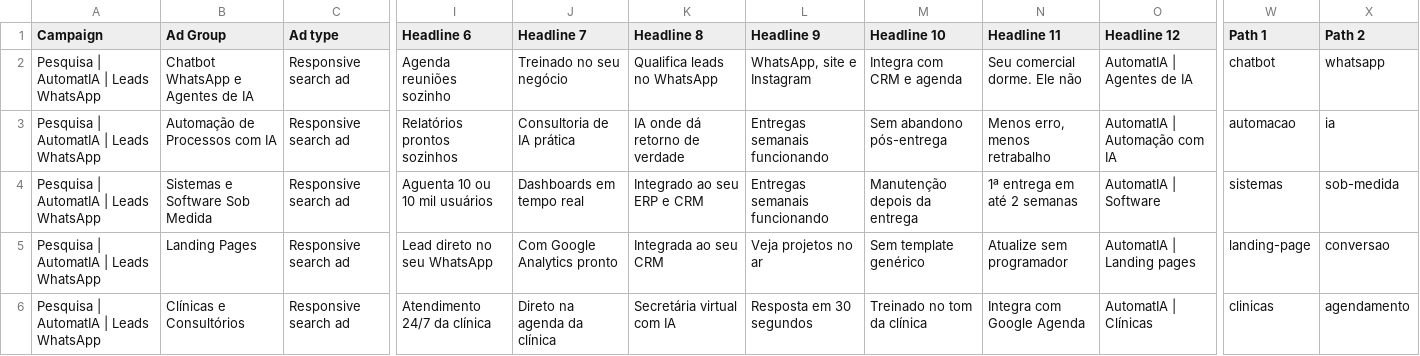
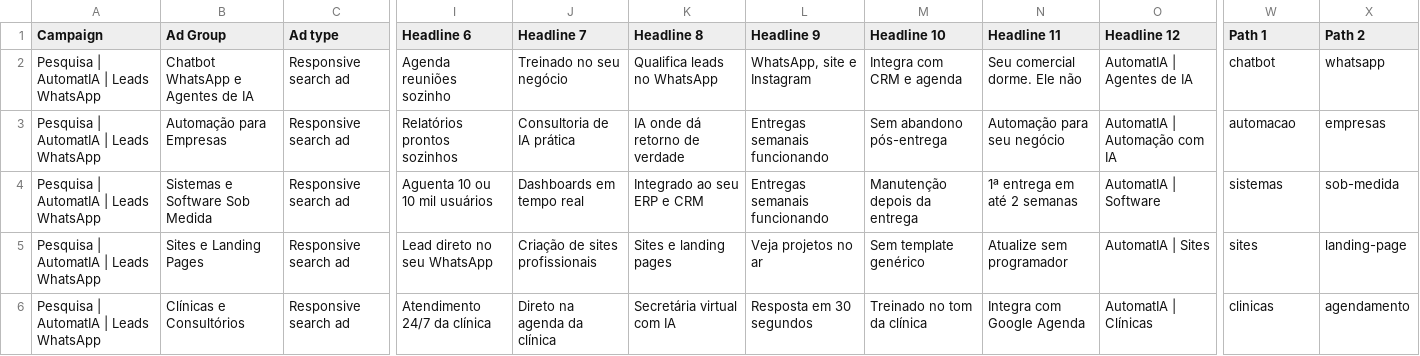
Before and after one commit to psholiveira/landing-automatia, a CSV file: marketing/google-ads/editor/4-anuncios.csv, drawn as a sheet; only a part is shown, gaps mark what is left out; the diff names each change by its address in the sheet, - before the commit and + after, or states it on an @@ line.

```diff
--- a/marketing/google-ads/editor/4-anuncios.csv
+++ b/marketing/google-ads/editor/4-anuncios.csv
-B3 (Ad Group): Automação de Processos com IA
+B3 (Ad Group): Automação para Empresas
-N3 (Headline 11): Menos erro, menos retrabalho
+N3 (Headline 11): Automação para seu negócio
-X3 (Path 2): ia
+X3 (Path 2): empresas
-B5 (Ad Group): Landing Pages
+B5 (Ad Group): Sites e Landing Pages
-J5 (Headline 7): Com Google Analytics pronto
+J5 (Headline 7): Criação de sites profissionais
-K5 (Headline 8): Integrada ao seu CRM
+K5 (Headline 8): Sites e landing pages
-O5 (Headline 12): AutomatIA | Landing pages
+O5 (Headline 12): AutomatIA | Sites
-W5 (Path 1): landing-page
+W5 (Path 1): sites
-X5 (Path 2): conversao
+X5 (Path 2): landing-page
```
Also changed, not shown: marketing/google-ads/editor/2-grupos.csv, marketing/google-ads/editor/3-palavras-chave.csv, 2 other files.
